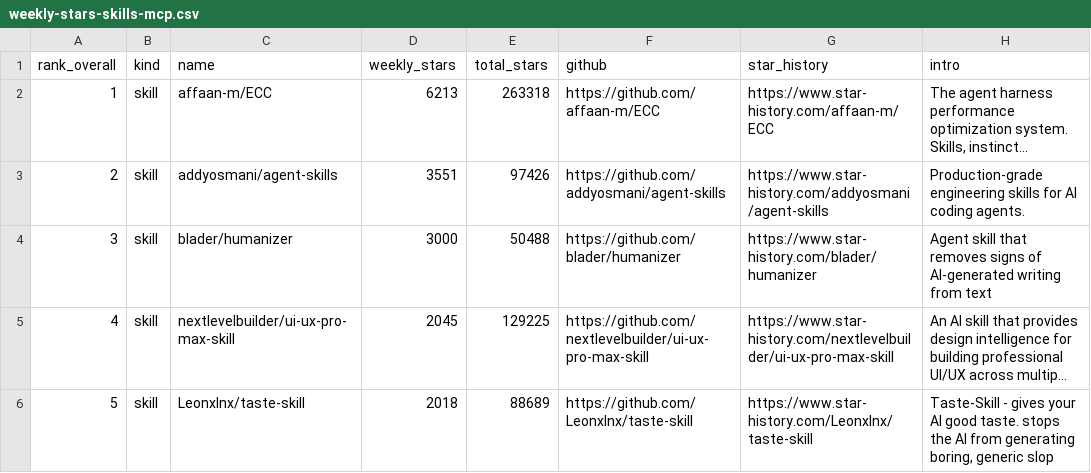
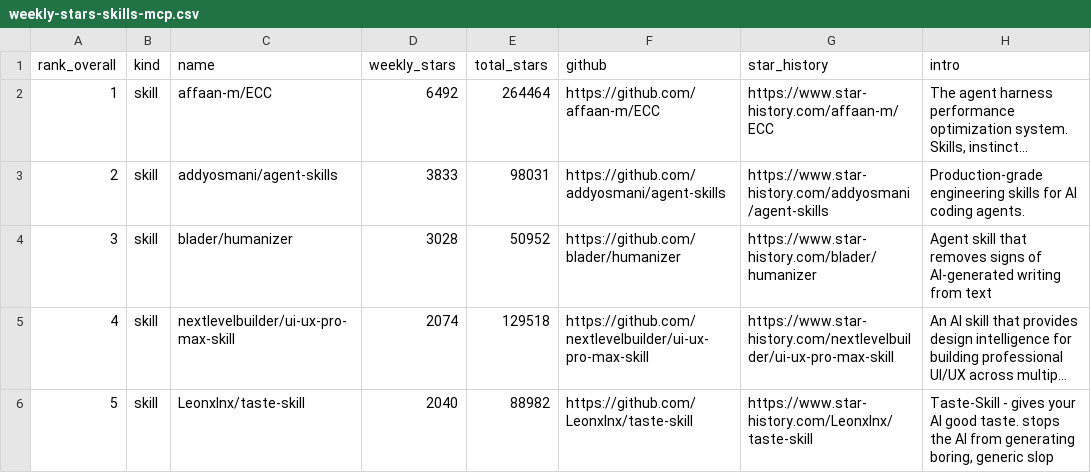
Before and after one commit to LinX-oss/Weekly-Daily-Stars, a CSV file: reports/weekly-stars-skills-mcp.csv, drawn as a sheet; only a part is shown; long unchanged cells end in …; the diff covers the shown part only; the diff names each change by its address in the sheet, - before the commit and + after, or states it on an @@ line.

```diff
--- a/reports/weekly-stars-skills-mcp.csv
+++ b/reports/weekly-stars-skills-mcp.csv
-D2 (weekly_stars): 6213
+D2 (weekly_stars): 6492
-E2 (total_stars): 263318
+E2 (total_stars): 264464
-D3 (weekly_stars): 3551
+D3 (weekly_stars): 3833
-E3 (total_stars): 97426
+E3 (total_stars): 98031
-D4 (weekly_stars): 3000
+D4 (weekly_stars): 3028
-E4 (total_stars): 50488
+E4 (total_stars): 50952
-D5 (weekly_stars): 2045
+D5 (weekly_stars): 2074
-E5 (total_stars): 129225
+E5 (total_stars): 129518
-D6 (weekly_stars): 2018
+D6 (weekly_stars): 2040
-E6 (total_stars): 88689
+E6 (total_stars): 88982
```
Also changed, not shown: 188 edited cells elsewhere in this file, 3 other files.
